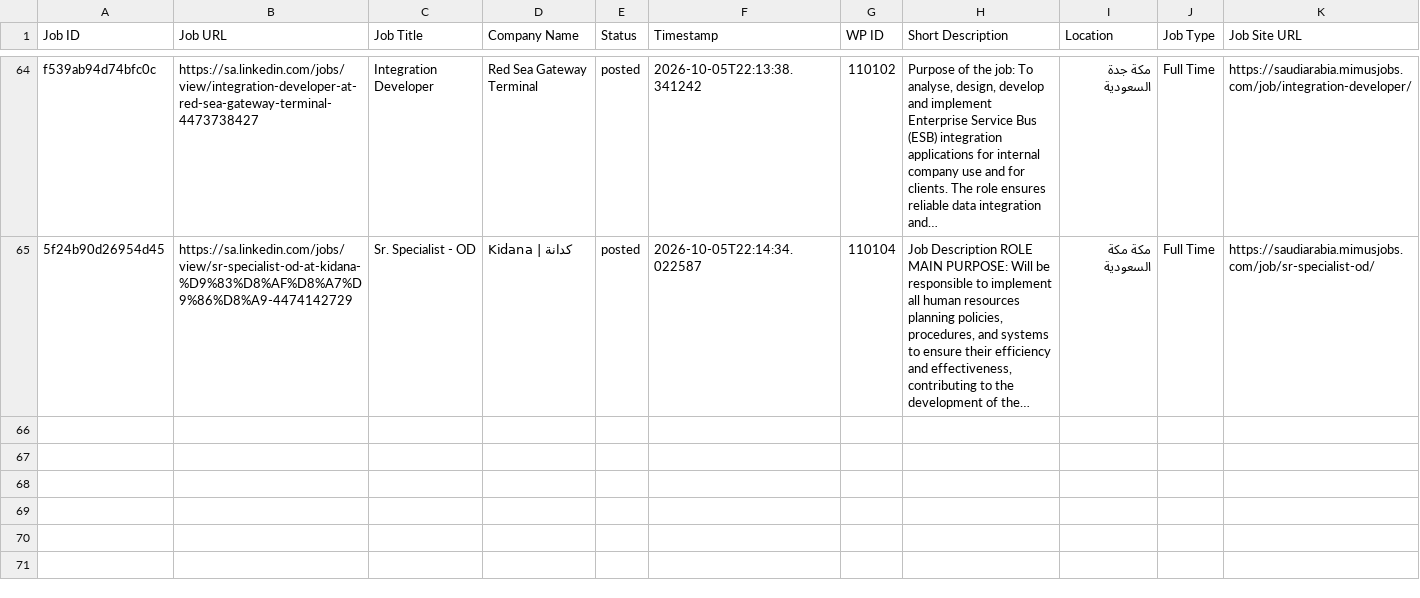
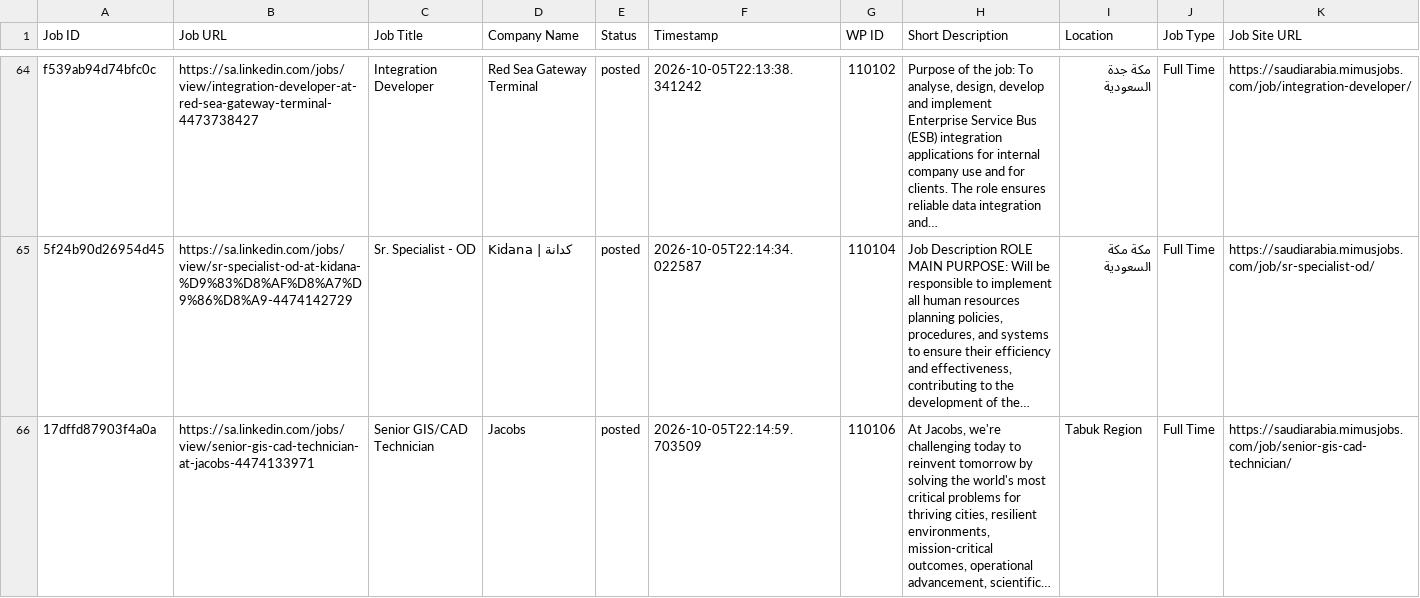
Before and after one commit to projectfetcher/salinkedin, a CSV file: processed_jobs_saudi_arabia.csv, drawn as a sheet; only a part is shown, gaps mark what is left out.

```diff
--- a/processed_jobs_saudi_arabia.csv
+++ b/processed_jobs_saudi_arabia.csv
@@ -65 +65,2 @@ f539ab94d74bfc0c,https://sa.linkedin.com/jobs/view/integration-developer-at-red-
 5f24b90d26954d45,https://sa.linkedin.com/jobs/view/sr-specialist-od-at-kidana-%D9%83%D8%AF%D8%A7%D9%86%D8%A9-4474142729,Sr. Specialist - OD,Kidana | كدانة,posted,2026-10-05T22:14:34.022587,110104,"Job Description ROLE MAIN PURPOSE: Will be responsible to implement all human resources planning policies, procedures, and systems to ensure their efficiency and effectiveness, contributing to the development of the…",مكة مكة السعودية,Full Time,https://saudiarabia.mimusjobs.com/job/sr-specialist-od/
+17dffd87903f4a0a,https://sa.linkedin.com/jobs/view/senior-gis-cad-technician-at-jacobs-4474133971,Senior GIS/CAD Technician,Jacobs,posted,2026-10-05T22:14:59.703509,110106,"At Jacobs, we're challenging today to reinvent tomorrow by solving the world's most critical problems for thriving cities, resilient environments, mission-critical outcomes, operational advancement, scientific…",Tabuk Region,Full Time,https://saudiarabia.mimusjobs.com/job/senior-gis-cad-technician/
```
